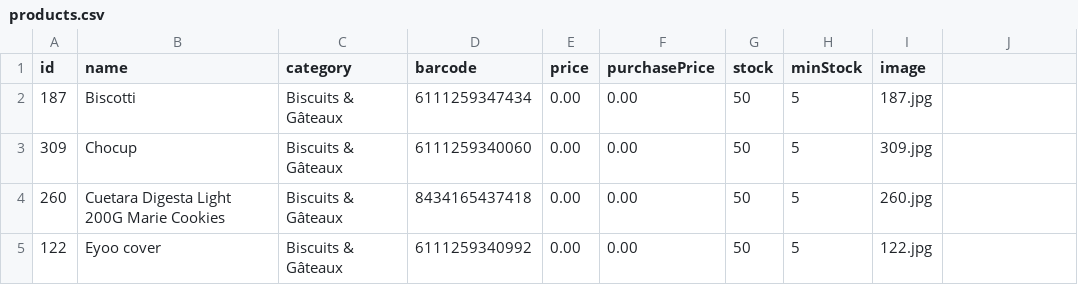
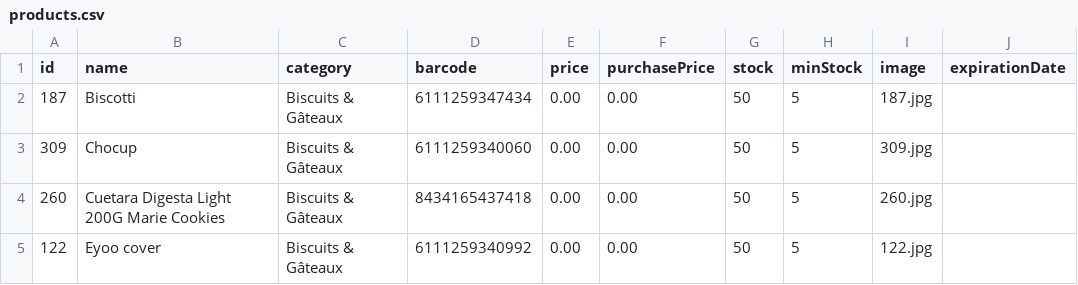
Before and after one commit to aminezar97/Caisse-zar, a CSV file: www/data/products.csv, drawn as a sheet; only a part is shown; the diff names each change by its address in the sheet, - before the commit and + after, or states it on an @@ line.

```diff
--- a/www/data/products.csv
+++ b/www/data/products.csv
-J1: (empty)
+J1: expirationDate
```
Also changed, not shown: 1 other file.
